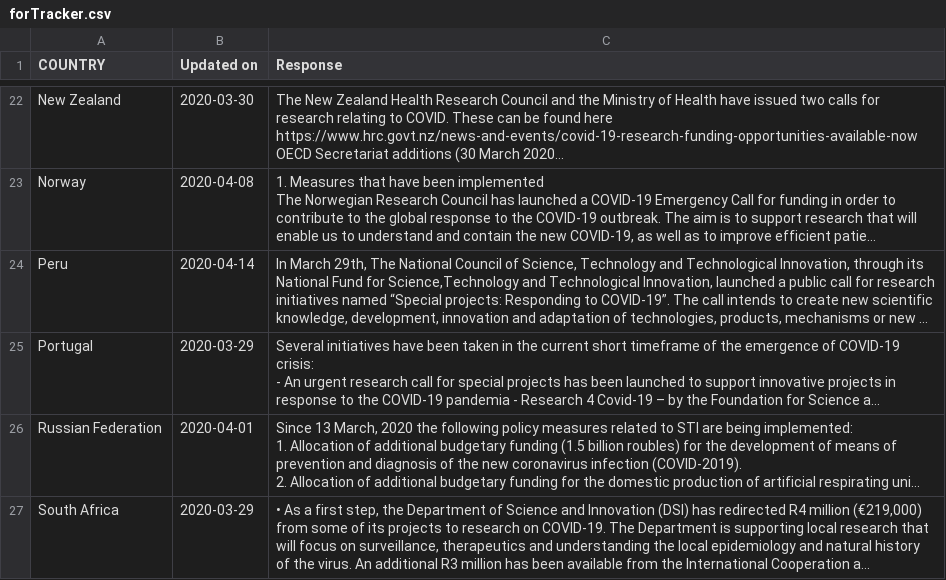
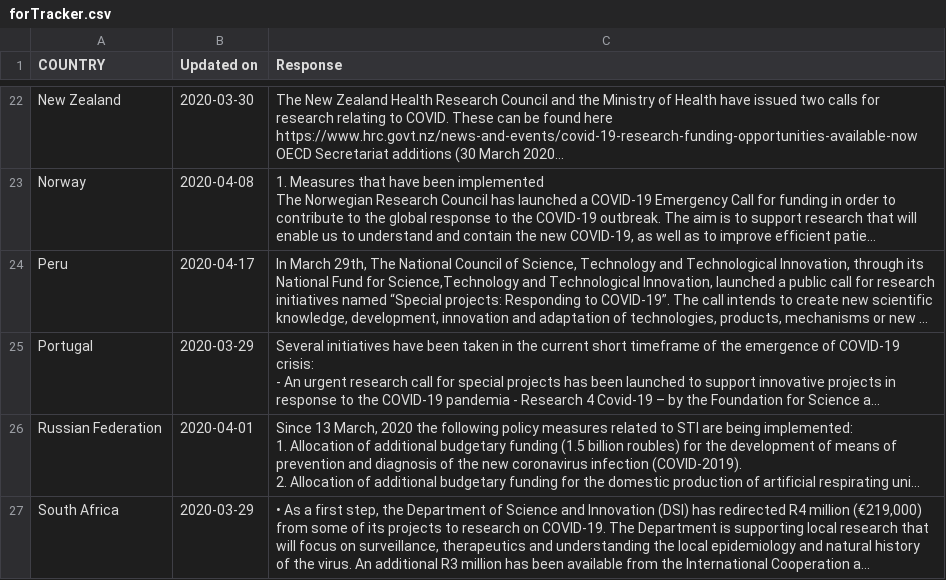
Before and after one commit to STIPlab/Covid19, a CSV file: forTracker.csv, drawn as a sheet; only a part is shown, gaps mark what is left out; long unchanged cells end in …; the diff names each change by its address in the sheet, - before the commit and + after, or states it on an @@ line.

```diff
--- a/forTracker.csv
+++ b/forTracker.csv
-B24 (Updated on): 2020-04-14
+B24 (Updated on): 2020-04-17
```
Also changed, not shown: covid19All.csv, 9 other files.
